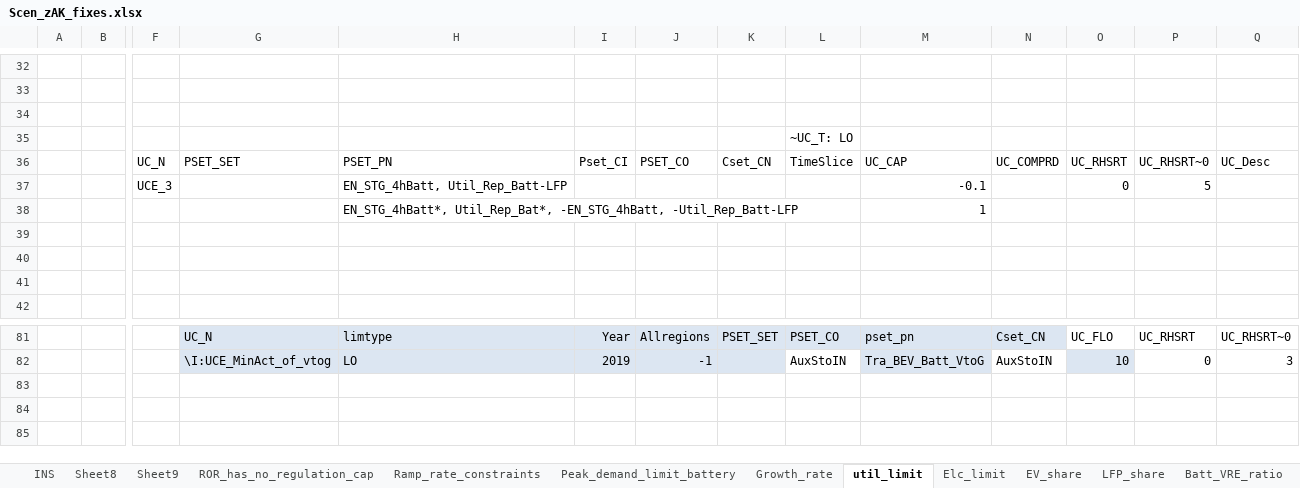
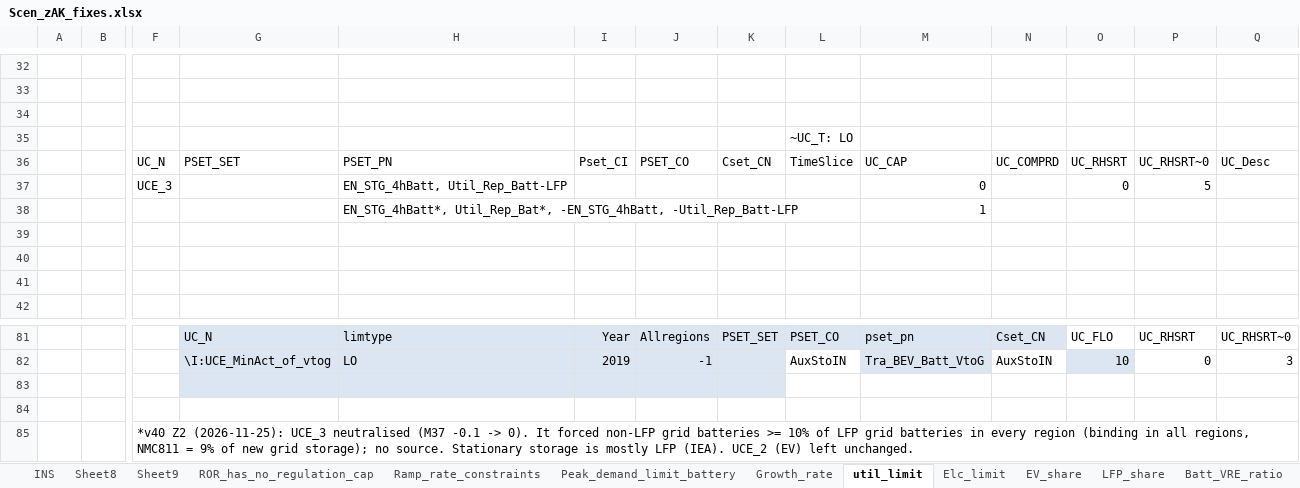
Before and after one commit to seanli12354/KiNESYS_BattCircularity-main, an Excel workbook: SuppXLS/Scen_zAK_fixes.xlsx, sheet util_limit, drawn as a sheet; only a part is shown, gaps mark what is left out; values as stored, in another font and other column widths than the file's, no borders; rows hold the shown columns only; the diff names each change by its address in the sheet, - before the commit and + after, or states it on an @@ line.

```diff
--- a/SuppXLS/Scen_zAK_fixes.xlsx (sheet util_limit)
+++ b/SuppXLS/Scen_zAK_fixes.xlsx (sheet util_limit)
-M37: -0.1
+M37: 0
+row 83: (empty)
+row 84: (empty)
+row 85:  |  | *v40 Z2 (2026-11-25): UCE_3 neutralised (M37 -0.1 -> 0). It forced non-LFP grid batteries >= 10% of LFP grid batteries in every region (binding in all regions, NMC811 = 9% of new grid storage); no source. Stationary storage is mostly LFP (IEA). UCE_2 (EV) left unchanged.
```
Also changed, not shown: sheet Audit_fixes_v37, sheet Chem_share_IEA, sheet V2G_energy_cap.
